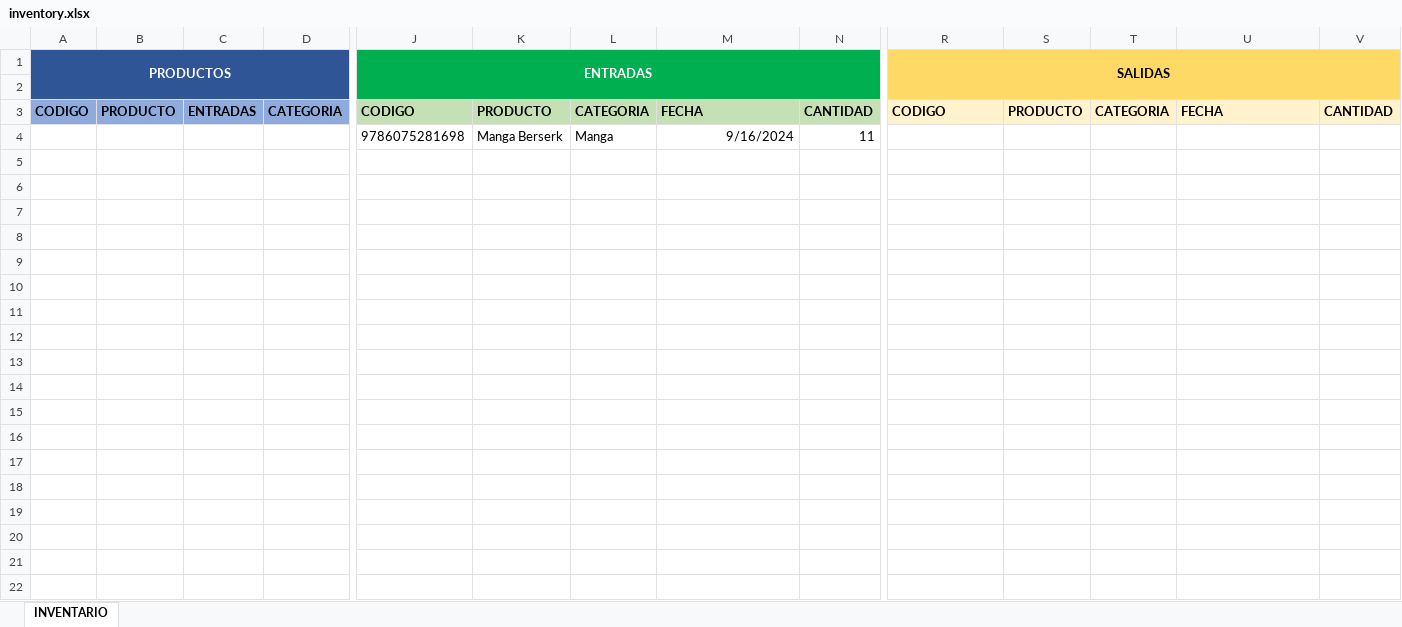
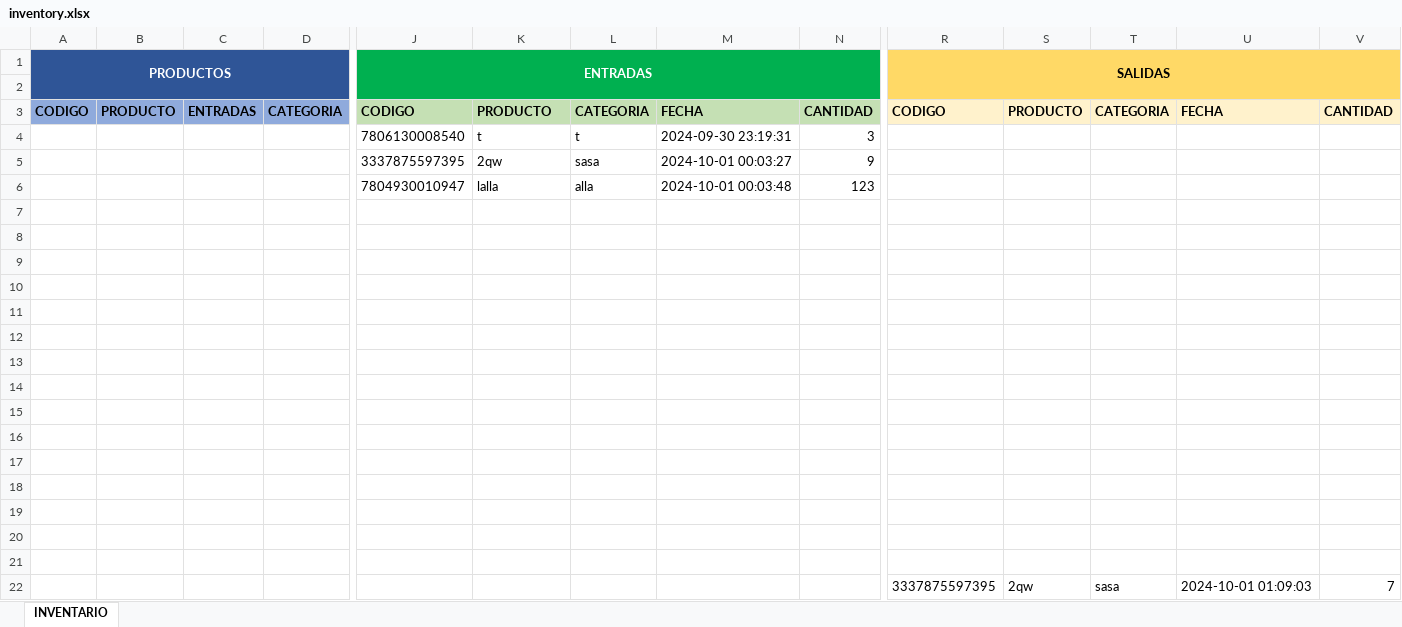
Before and after one commit to LeoQuark/control_inventario_zg, an Excel workbook: data/inventory.xlsx, sheet INVENTARIO, drawn as a sheet; only a part is shown, gaps mark what is left out; values as stored, in another font and other column widths than the file's, no borders; addresses are those after the commit; rows hold the shown columns only; the diff names each change by its address in the sheet, - before the commit and + after, or states it on an @@ line.

Commit message:
feat: add write new product

```diff
--- a/data/inventory.xlsx (sheet INVENTARIO)
+++ b/data/inventory.xlsx (sheet INVENTARIO)
+row 4:  |  |  |  | 7806130008540 | t | t | 2024-09-30 23:19:31 | 3
+row 5:  |  |  |  | 3337875597395 | 2qw | sasa | 2024-10-01 00:03:27 | 9
+row 6:  |  |  |  | 7804930010947 | lalla | alla | 2024-10-01 00:03:48 | 123
-row 7:  |  |  |  | 9786075281698 | Manga Berserk | Manga | 9/16/2024 | 11
+row 7: (empty)
+row 8: (empty)
+row 9: (empty)
+row 10: (empty)
+row 11: (empty)
+row 12: (empty)
+row 13: (empty)
+row 14: (empty)
+row 15: (empty)
+row 16: (empty)
+row 17: (empty)
+row 18: (empty)
+row 19: (empty)
+row 20: (empty)
+row 21: (empty)
+row 22:  |  |  |  |  |  |  |  |  | 3337875597395 | 2qw | sasa | 2024-10-01 01:09:03 | 7
```
Also changed, not shown: 3 other files.
